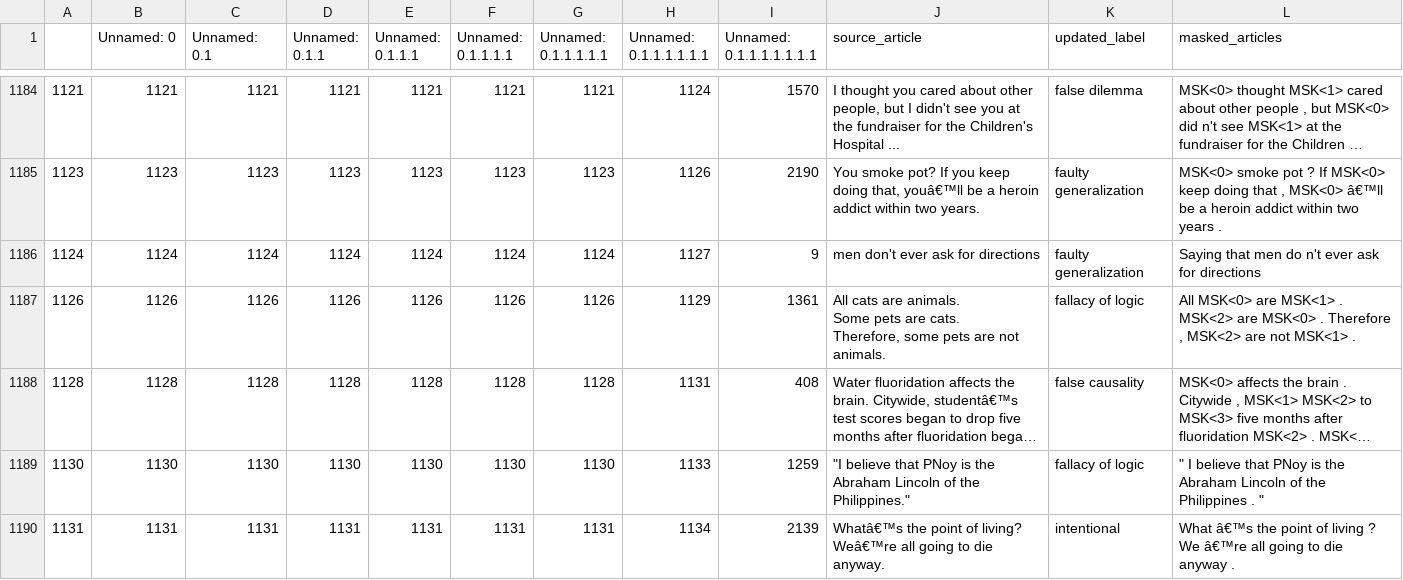
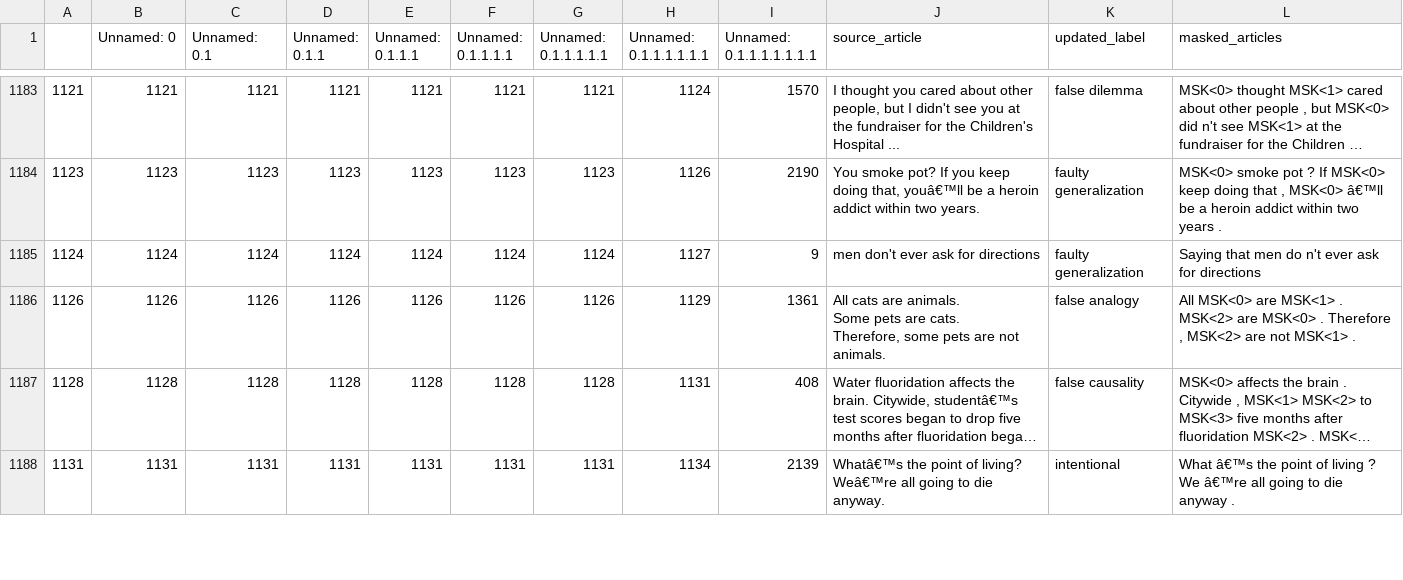
Before and after one commit to PabS729/logi2dial, a CSV file: edu_train_final.csv, drawn as a sheet; only a part is shown, gaps mark what is left out; long unchanged cells end in …; removed rows and columns are numbered as before the commit, all else as after; the diff covers the shown part only; the diff names each change by its address in the sheet, - before the commit and + after, or states it on an @@ line.

```diff
--- a/edu_train_final.csv
+++ b/edu_train_final.csv
-K1186 (updated_label): fallacy of logic
+K1186 (updated_label): false analogy
-row 1189: 1130 | 1130 | 1130 | 1130 | 1130 | 1130 | 1130 | 1133 | 1259 | "I believe that PNoy is the Abraham Lincoln of the Philippines." | fallacy of logic | " I believe that PNoy is the Abraham Lincoln of the Philippines . "
```
Also changed, not shown: 2 removed rows and 98 edited cells elsewhere in this file, 8 other files.
